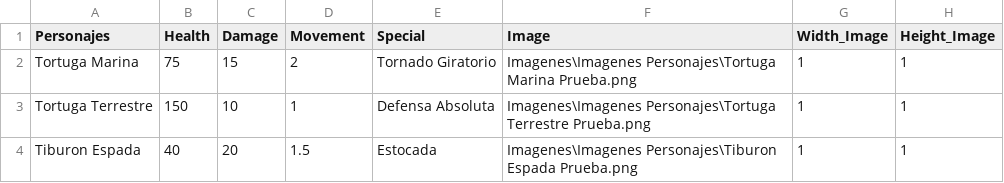
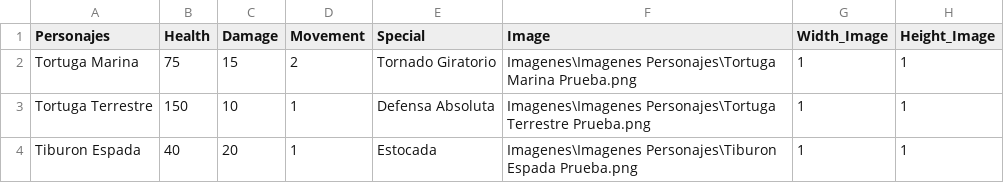
Before and after one commit to benjotenks/Tortuga-VS-Tiburones-2, a CSV file: personajes.csv, drawn as a sheet.

Commit message:
Enemigo sigue a personaje

```diff
--- a/personajes.csv
+++ b/personajes.csv
@@ -3,2 +3,2 @@ Tortuga Marina;75;15;2;Tornado Giratorio;Imagenes\Imagenes Personajes\Tortuga Ma
 Tortuga Terrestre;150;10;1;Defensa Absoluta;Imagenes\Imagenes Personajes\Tortuga Terrestre Prueba.png;1;1;
-Tiburon Espada;40;20;1.5;Estocada;Imagenes\Imagenes Personajes\Tiburon Espada Prueba.png;1;1;
+Tiburon Espada;40;20;1;Estocada;Imagenes\Imagenes Personajes\Tiburon Espada Prueba.png;1;1;
```
Also changed, not shown: 3 other files.
